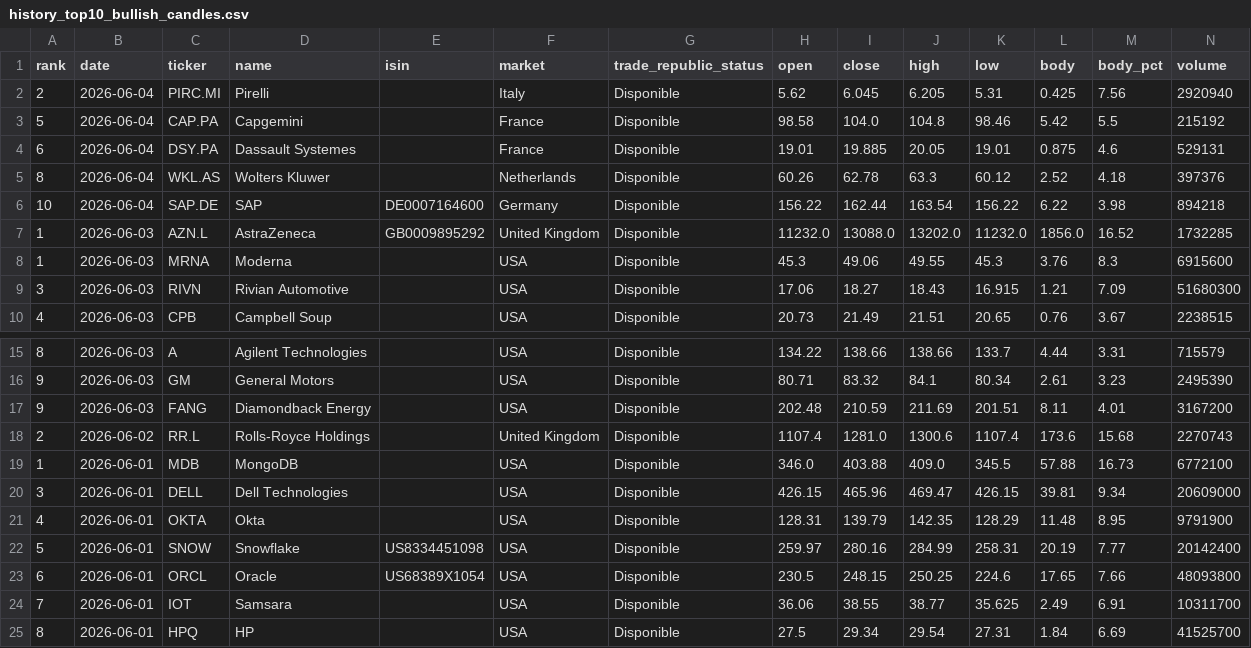
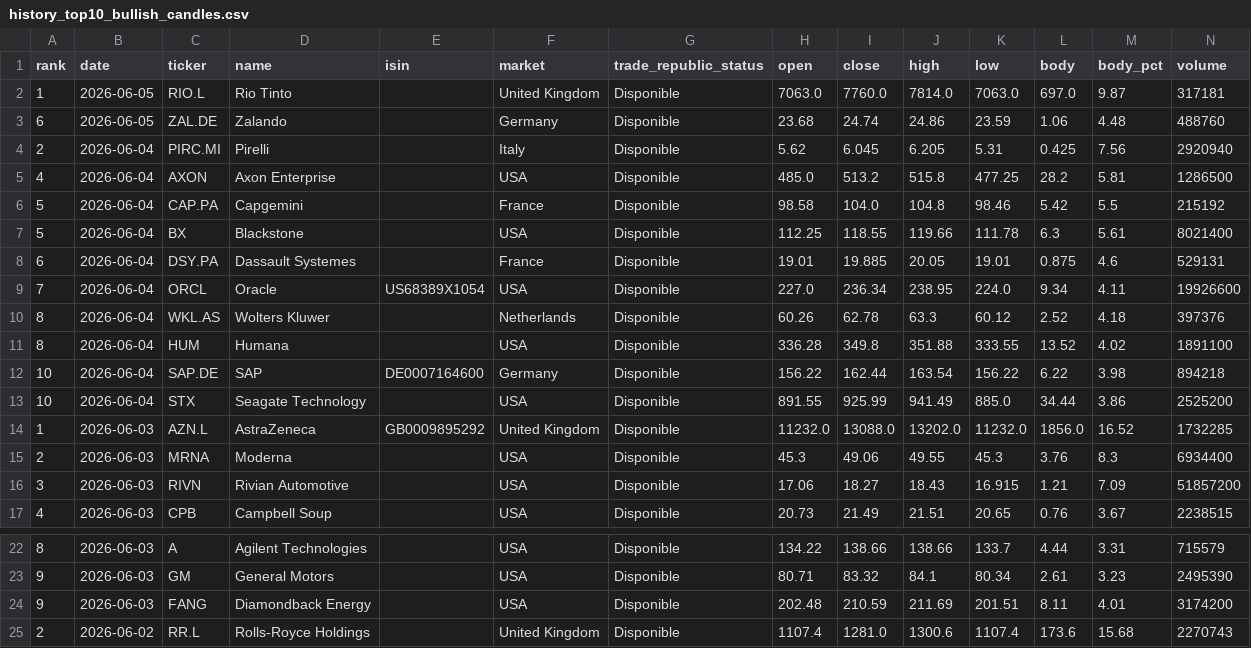
Before and after one commit to instialejandro-stack/stock-candle-scanner-actions, a CSV file: output/history_top10_bullish_candles.csv, drawn as a sheet; only a part is shown, gaps mark what is left out; the shorter side is filled out with more unchanged rows.

```diff
--- a/output/history_top10_bullish_candles.csv
+++ b/output/history_top10_bullish_candles.csv
@@ -1,10 +1,17 @@
 rank,date,ticker,name,isin,market,trade_republic_status,open,close,high,low,body,body_pct,volume
+1,2026-06-05,RIO.L,Rio Tinto,,United Kingdom,Disponible,7063.0,7760.0,7814.0,7063.0,697.0,9.87,317181
+6,2026-06-05,ZAL.DE,Zalando,,Germany,Disponible,23.68,24.74,24.86,23.59,1.06,4.48,488760
 2,2026-06-04,PIRC.MI,Pirelli,,Italy,Disponible,5.62,6.045,6.205,5.31,0.425,7.56,2920940
+4,2026-06-04,AXON,Axon Enterprise,,USA,Disponible,485.0,513.2,515.8,477.25,28.2,5.81,1286500
 5,2026-06-04,CAP.PA,Capgemini,,France,Disponible,98.58,104.0,104.8,98.46,5.42,5.5,215192
+5,2026-06-04,BX,Blackstone,,USA,Disponible,112.25,118.55,119.66,111.78,6.3,5.61,8021400
 6,2026-06-04,DSY.PA,Dassault Systemes,,France,Disponible,19.01,19.885,20.05,19.01,0.875,4.6,529131
+7,2026-06-04,ORCL,Oracle,US68389X1054,USA,Disponible,227.0,236.34,238.95,224.0,9.34,4.11,19926600
 8,2026-06-04,WKL.AS,Wolters Kluwer,,Netherlands,Disponible,60.26,62.78,63.3,60.12,2.52,4.18,397376
+8,2026-06-04,HUM,Humana,,USA,Disponible,336.28,349.8,351.88,333.55,13.52,4.02,1891100
 10,2026-06-04,SAP.DE,SAP,DE0007164600,Germany,Disponible,156.22,162.44,163.54,156.22,6.22,3.98,894218
+10,2026-06-04,STX,Seagate Technology,,USA,Disponible,891.55,925.99,941.49,885.0,34.44,3.86,2525200
 1,2026-06-03,AZN.L,AstraZeneca,GB0009895292,United Kingdom,Disponible,11232.0,13088.0,13202.0,11232.0,1856.0,16.52,1732285
-1,2026-06-03,MRNA,Moderna,,USA,Disponible,45.3,49.06,49.55,45.3,3.76,8.3,6915600
-3,2026-06-03,RIVN,Rivian Automotive,,USA,Disponible,17.06,18.27,18.43,16.915,1.21,7.09,51680300
+2,2026-06-03,MRNA,Moderna,,USA,Disponible,45.3,49.06,49.55,45.3,3.76,8.3,6934400
+3,2026-06-03,RIVN,Rivian Automotive,,USA,Disponible,17.06,18.27,18.43,16.915,1.21,7.09,51857200
 4,2026-06-03,CPB,Campbell Soup,,USA,Disponible,20.73,21.49,21.51,20.65,0.76,3.67,2238515
@@ -16,3 +23,3 @@ rank,date,ticker,name,isin,market,trade_republic_status,open,close,high,low,body
 9,2026-06-03,GM,General Motors,,USA,Disponible,80.71,83.32,84.1,80.34,2.61,3.23,2495390
-9,2026-06-03,FANG,Diamondback Energy,,USA,Disponible,202.48,210.59,211.69,201.51,8.11,4.01,3167200
+9,2026-06-03,FANG,Diamondback Energy,,USA,Disponible,202.48,210.59,211.69,201.51,8.11,4.01,3174200
 2,2026-06-02,RR.L,Rolls-Royce Holdings,,United Kingdom,Disponible,1107.4,1281.0,1300.6,1107.4,173.6,15.68,2270743
```
Also changed, not shown: output/history_intraday_candidates.csv, output/intraday_candidates.csv, 2 other files.
